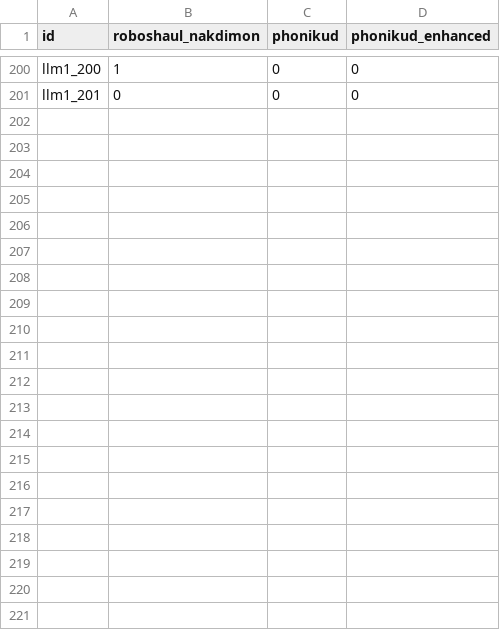
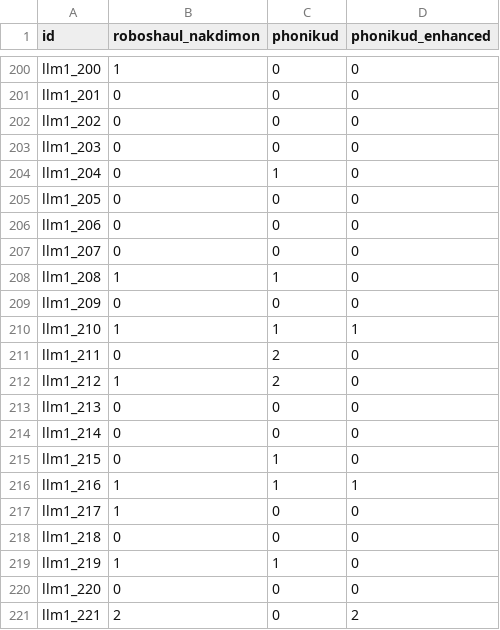
Before and after one commit to thewh1teagle/phonikud-self-stress-test, a CSV file: results.csv, drawn as a sheet; only a part is shown, gaps mark what is left out; the diff names each change by its address in the sheet, - before the commit and + after, or states it on an @@ line.

Commit message:
more results

```diff
--- a/results.csv
+++ b/results.csv
+row 202: llm1_202 | 0 | 0 | 0
+row 203: llm1_203 | 0 | 0 | 0
+row 204: llm1_204 | 0 | 1 | 0
+row 205: llm1_205 | 0 | 0 | 0
+row 206: llm1_206 | 0 | 0 | 0
+row 207: llm1_207 | 0 | 0 | 0
+row 208: llm1_208 | 1 | 1 | 0
+row 209: llm1_209 | 0 | 0 | 0
+row 210: llm1_210 | 1 | 1 | 1
+row 211: llm1_211 | 0 | 2 | 0
+row 212: llm1_212 | 1 | 2 | 0
+row 213: llm1_213 | 0 | 0 | 0
+row 214: llm1_214 | 0 | 0 | 0
+row 215: llm1_215 | 0 | 1 | 0
+row 216: llm1_216 | 1 | 1 | 1
+row 217: llm1_217 | 1 | 0 | 0
+row 218: llm1_218 | 0 | 0 | 0
+row 219: llm1_219 | 1 | 1 | 0
+row 220: llm1_220 | 0 | 0 | 0
+row 221: llm1_221 | 2 | 0 | 2
```
